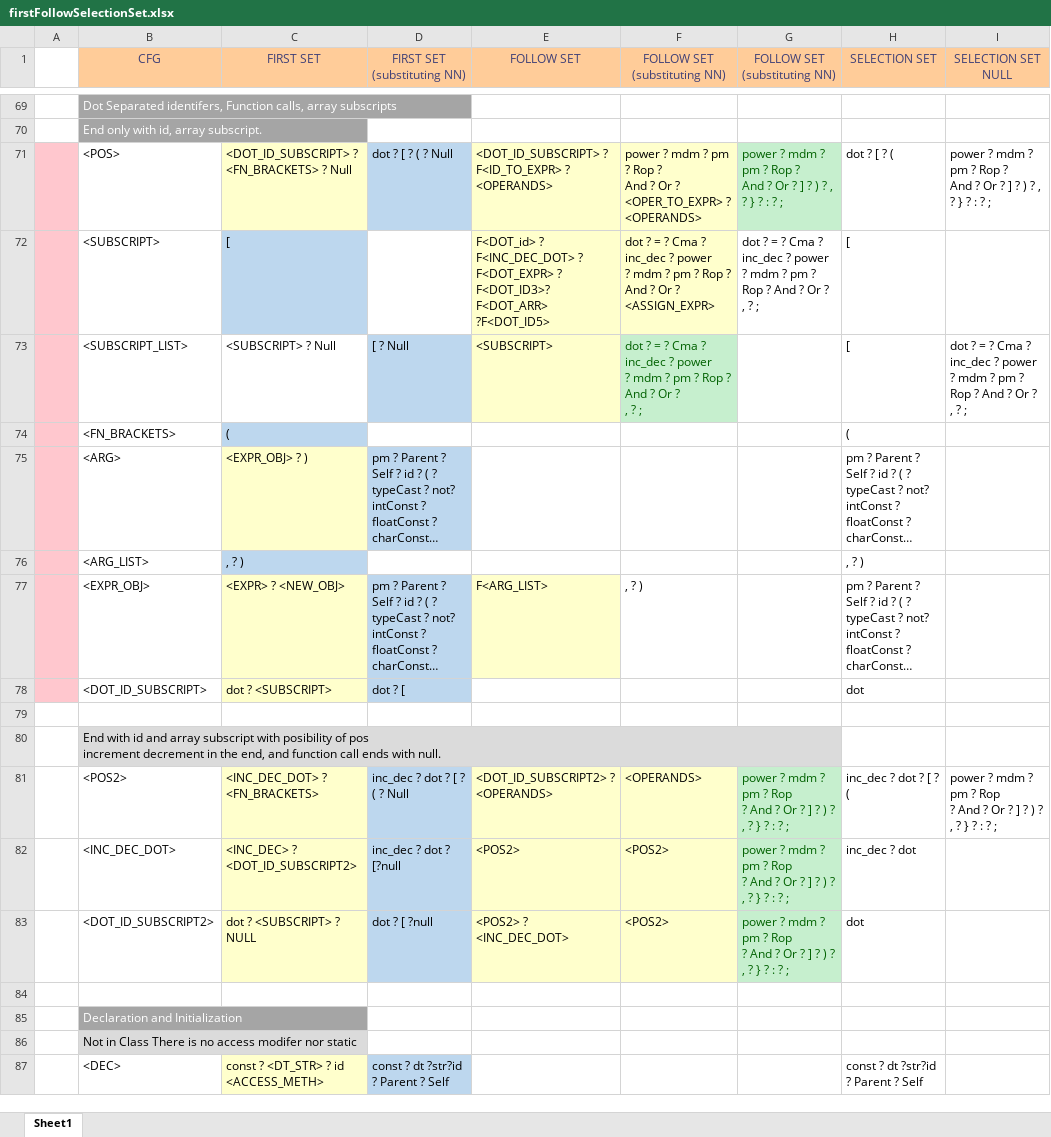
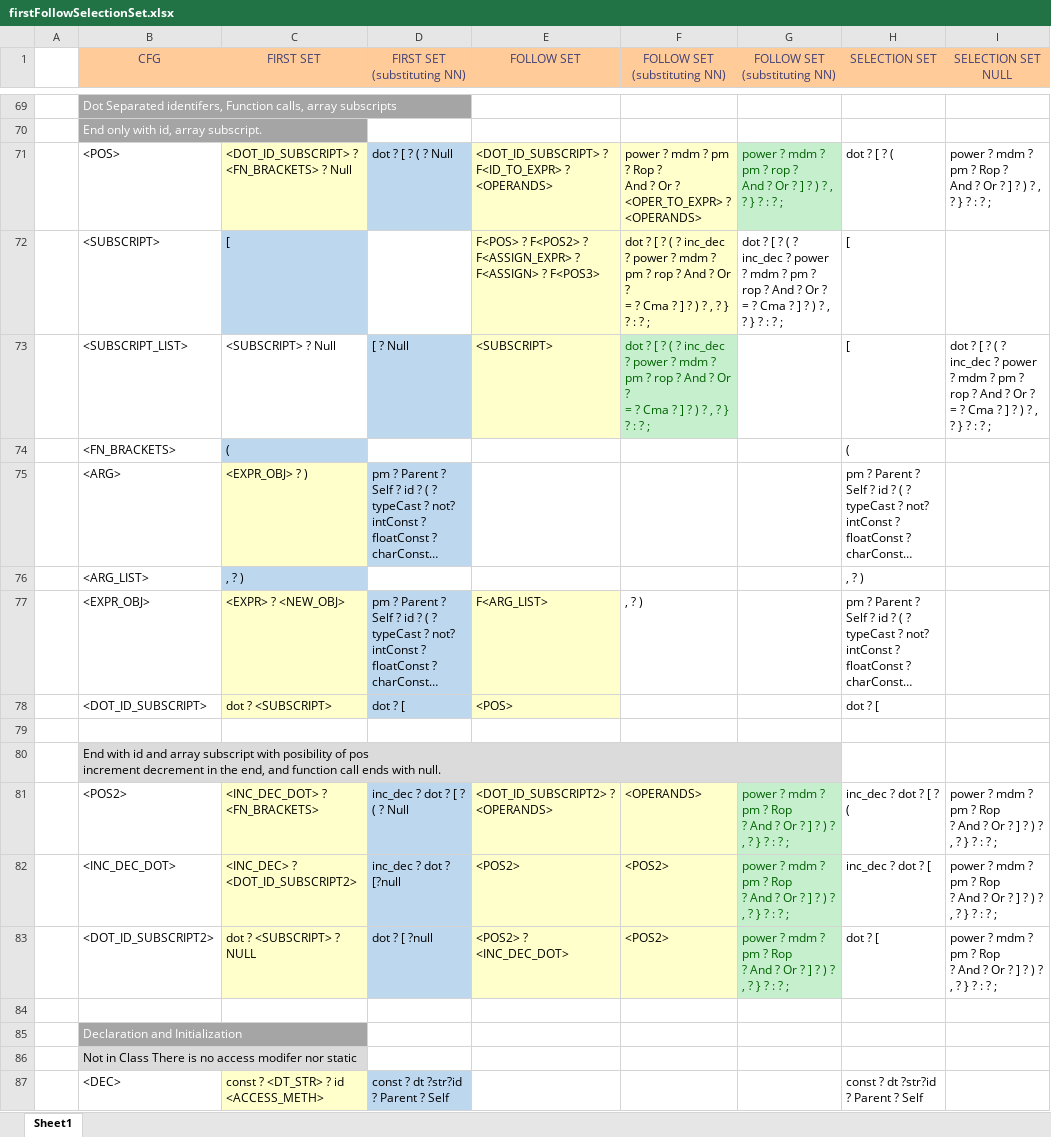
Before and after one commit to umar-anzar/Front-End-Compiler-Project, an Excel workbook: Mio Language Design/Syntax Analyze Phase/FirstFollowSelectionSet/firstFollowSelectionSet.xlsx, sheet Sheet1, drawn as a sheet; only a part is shown, gaps mark what is left out; long unchanged cells end in …; values as stored, in another font and other column widths than the file's, no borders; ↵ is a line break in a cell; the diff covers the shown part only; the diff names each change by its address in the sheet, - before the commit and + after, or states it on an @@ line.

```diff
--- a/Mio Language Design/Syntax Analyze Phase/FirstFollowSelectionSet/firstFollowSelectionSet.xlsx (sheet Sheet1)
+++ b/Mio Language Design/Syntax Analyze Phase/FirstFollowSelectionSet/firstFollowSelectionSet.xlsx (sheet Sheet1)
-A71:A78 fill: #FFC7CE
+A71:A78 fill: none
-G71 (FOLLOW SET (substituting NN)): …mdm ? pm ? Rop ? ↵ And ? Or…
+G71 (FOLLOW SET (substituting NN)): …mdm ? pm ? rop ? ↵ And ? Or…
-E72 (FOLLOW SET): F<DOT_id> ? F<INC_DEC_DOT> ? F<DOT_EXPR> ? ↵ F<DOT_ID3>? F<DOT_ARR> ?F<DOT_ID5>
+E72 (FOLLOW SET): F<POS> ? F<POS2> ? F<ASSIGN_EXPR> ? F<ASSIGN> ? F<POS3>
-F72 (FOLLOW SET (substituting NN)): dot ? = ? Cma ? inc_dec ? power ↵ ? mdm ? pm ? Rop ? And ? Or ? ↵ <ASSIGN_EXPR>
+F72 (FOLLOW SET (substituting NN)): dot ? [ ? ( ? inc_dec ? power ? mdm ? pm ? rop ? And ? Or ? ↵ = ? Cma ? ] ? ) ? , ? } ? : ? ;
-G72 (FOLLOW SET (substituting NN)): dot ? = ? Cma ? inc_dec ? power ↵ ? mdm ? pm ? Rop ? And ? Or ? ↵ , ? ;
+G72 (FOLLOW SET (substituting NN)): dot ? [ ? ( ? inc_dec ? power ? mdm ? pm ? rop ? And ? Or ? ↵ = ? Cma ? ] ? ) ? , ? } ? : ? ;
-F73 (FOLLOW SET (substituting NN)): dot ? = ? Cma ? inc_dec ? power ↵ ? mdm ? pm ? Rop ? And ? Or ? ↵ , ? ;
+F73 (FOLLOW SET (substituting NN)): dot ? [ ? ( ? inc_dec ? power ? mdm ? pm ? rop ? And ? Or ? ↵ = ? Cma ? ] ? ) ? , ? } ? : ? ;
-I73 (SELECTION SET NULL): dot ? = ? Cma ? inc_dec ? power ↵ ? mdm ? pm ? Rop ? And ? Or ? ↵ , ? ;
+I73 (SELECTION SET NULL): dot ? [ ? ( ? inc_dec ? power ? mdm ? pm ? rop ? And ? Or ? ↵ = ? Cma ? ] ? ) ? , ? } ? : ? ;
-E78 (FOLLOW SET): (empty)
+E78 (FOLLOW SET): <POS>
-E78 fill: none
+E78 fill: #FFFFCC
-H78 (SELECTION SET): dot
+H78 (SELECTION SET): dot ? [
-H82 (SELECTION SET): inc_dec ? dot
+H82 (SELECTION SET): inc_dec ? dot ? [
-I82:I83 (SELECTION SET NULL): (empty)
+I82:I83 (SELECTION SET NULL): power ? mdm ? pm ? Rop ↵ ? And ? Or ? ] ? ) ? , ? } ? : ? ;
-H83 (SELECTION SET): dot
+H83 (SELECTION SET): dot ? [
```
Also changed, not shown: 1 removed row, 28 edited cells and cell formats elsewhere in this sheet, 4 other files.
